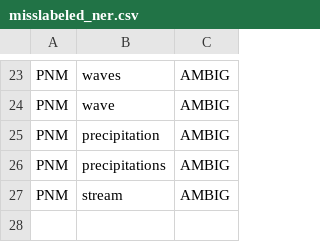
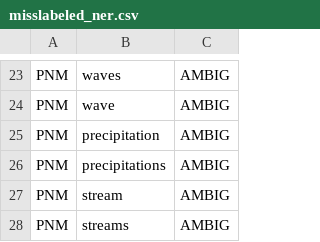
Before and after one commit to callebalik/EasyNER, a CSV file: dictionaries/misslabeled_ner.csv, drawn as a sheet; only a part is shown, gaps mark what is left out.

Commit message:
Add: Include 'streams' entry in misslabeled NER data CSV for PNM category

```diff
--- a/dictionaries/misslabeled_ner.csv
+++ b/dictionaries/misslabeled_ner.csv
@@ -27 +27,2 @@ PNM,precipitations,AMBIG
 PNM,stream,AMBIG
+PNM,streams,AMBIG
```
